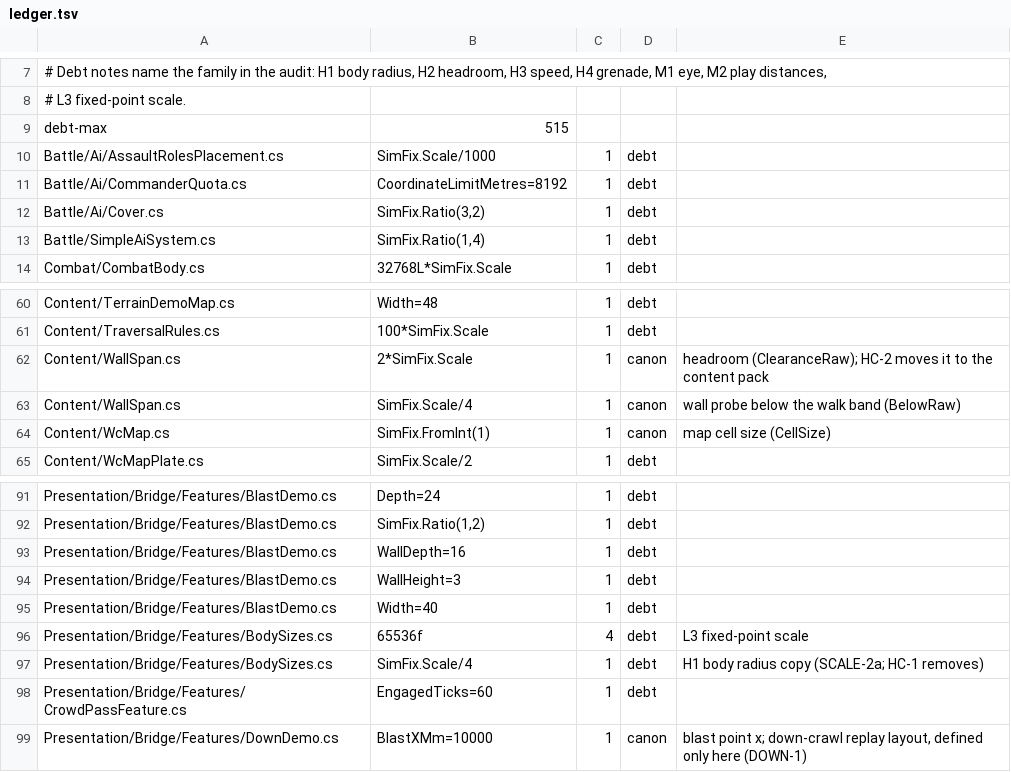
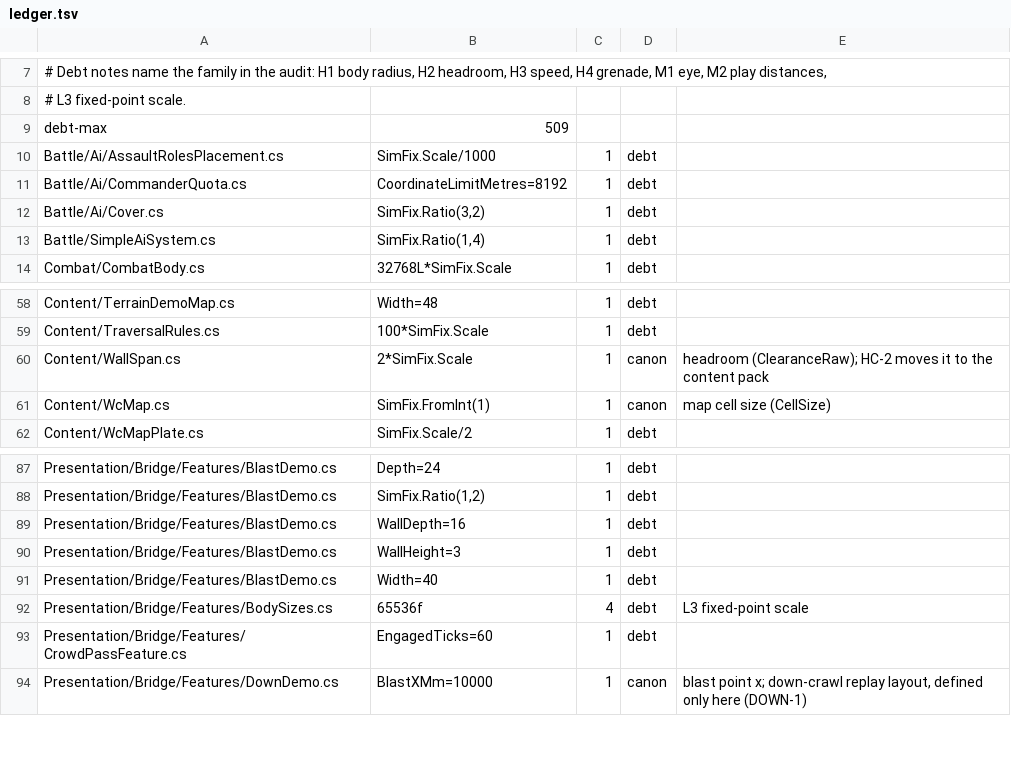
Before and after one commit to LSJILOVEU/scszr6bg868j, a TSV file: tools/size-guard/ledger.tsv, drawn as a sheet; only a part is shown, gaps mark what is left out; the diff covers the shown part only.

Commit message:
Read the unit body radius from one pack key (HC-1) (#173)

```diff
--- a/tools/size-guard/ledger.tsv
+++ b/tools/size-guard/ledger.tsv
@@ -8,3 +8,3 @@
 # L3 fixed-point scale.
-debt-max	515
+debt-max	509
 Battle/Ai/AssaultRolesPlacement.cs	SimFix.Scale/1000	1	debt	
@@ -62,3 +60,2 @@ Content/TraversalRules.cs	100*SimFix.Scale	1	debt
 Content/WallSpan.cs	2*SimFix.Scale	1	canon	headroom (ClearanceRaw); HC-2 moves it to the content pack
-Content/WallSpan.cs	SimFix.Scale/4	1	canon	wall probe below the walk band (BelowRaw)
 Content/WcMap.cs	SimFix.FromInt(1)	1	canon	map cell size (CellSize)
@@ -96,3 +92,2 @@ Presentation/Bridge/Features/BlastDemo.cs	Width=40	1	debt
 Presentation/Bridge/Features/BodySizes.cs	65536f	4	debt	L3 fixed-point scale
-Presentation/Bridge/Features/BodySizes.cs	SimFix.Scale/4	1	debt	H1 body radius copy (SCALE-2a; HC-1 removes)
 Presentation/Bridge/Features/CrowdPassFeature.cs	EngagedTicks=60	1	debt	
```
Also changed, not shown: 2 added rows, 5 removed rows and 2 edited cells elsewhere in this file, 34 other files.
